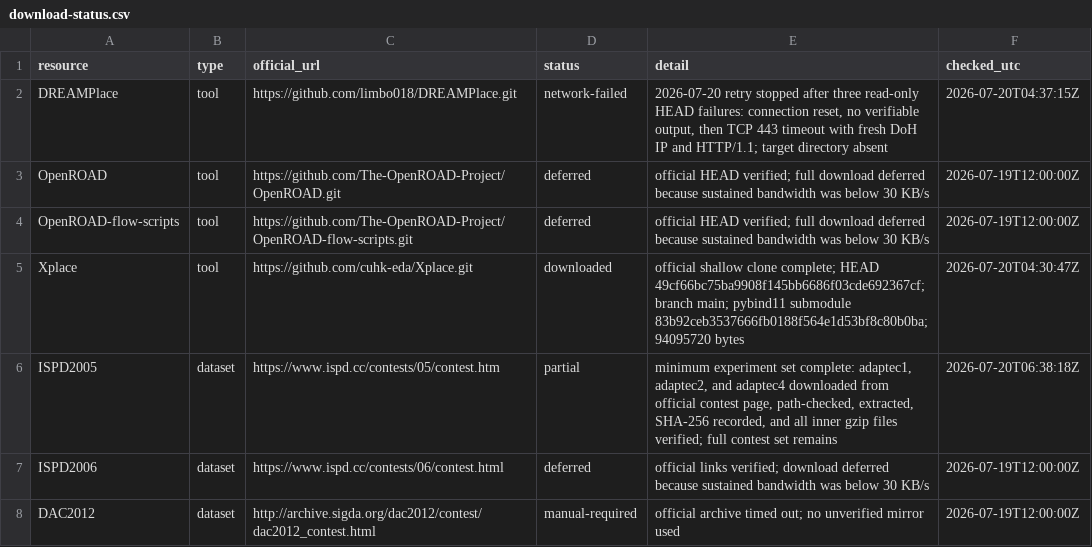
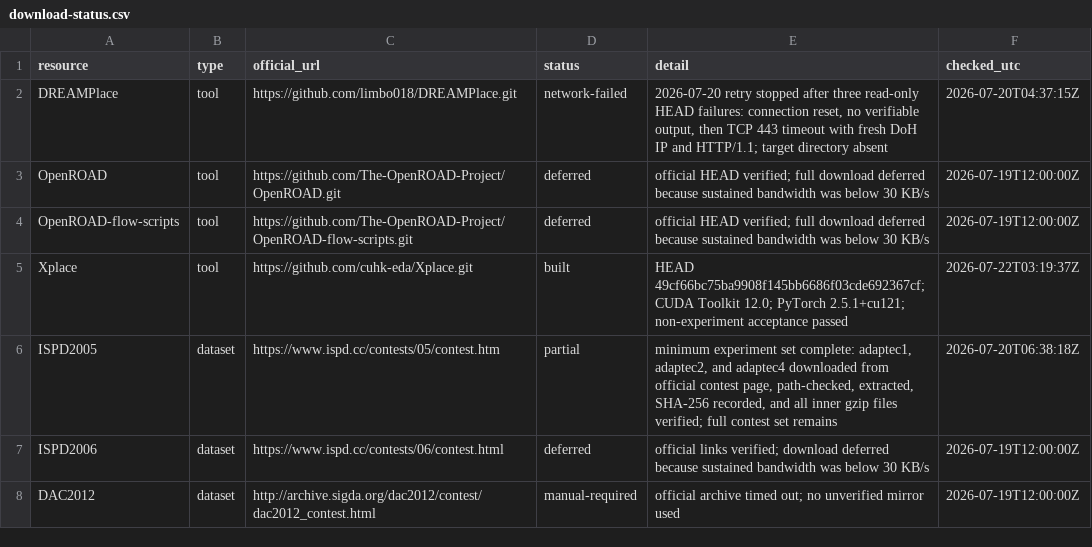
Before and after one commit to amirocok06-byte/xplace-reproduction, a CSV file: manifests/download-status.csv, drawn as a sheet.

```diff
--- a/manifests/download-status.csv
+++ b/manifests/download-status.csv
@@ -4,3 +4,3 @@ OpenROAD,tool,https://github.com/The-OpenROAD-Project/OpenROAD.git,deferred,"off
 OpenROAD-flow-scripts,tool,https://github.com/The-OpenROAD-Project/OpenROAD-flow-scripts.git,deferred,"official HEAD verified; full download deferred because sustained bandwidth was below 30 KB/s",2026-07-19T12:00:00Z
-Xplace,tool,https://github.com/cuhk-eda/Xplace.git,downloaded,"official shallow clone complete; HEAD 49cf66bc75ba9908f145bb6686f03cde692367cf; branch main; pybind11 submodule 83b92ceb3537666fb0188f564e1d53bf8c80b0ba; 94095720 bytes",2026-07-20T04:30:47Z
+Xplace,tool,https://github.com/cuhk-eda/Xplace.git,built,"HEAD 49cf66bc75ba9908f145bb6686f03cde692367cf; CUDA Toolkit 12.0; PyTorch 2.5.1+cu121; non-experiment acceptance passed",2026-07-22T03:19:37Z
 ISPD2005,dataset,https://www.ispd.cc/contests/05/contest.htm,partial,"minimum experiment set complete: adaptec1, adaptec2, and adaptec4 downloaded from official contest page, path-checked, extracted, SHA-256 recorded, and all inner gzip files verified; full contest set remains",2026-07-20T06:38:18Z
```
Also changed, not shown: manifests/tools.csv, 5 other files.
